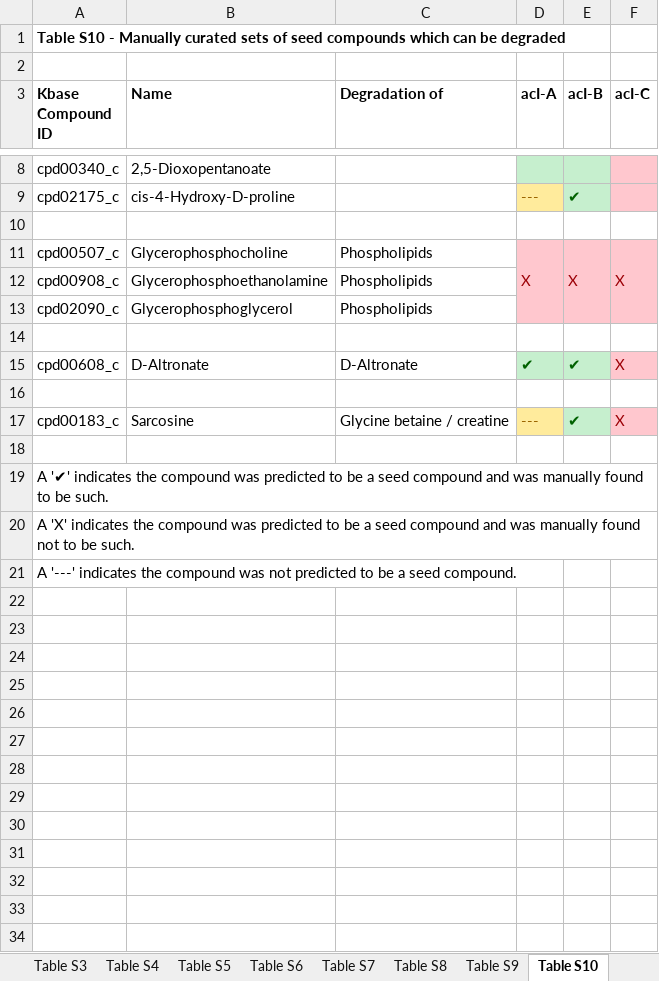
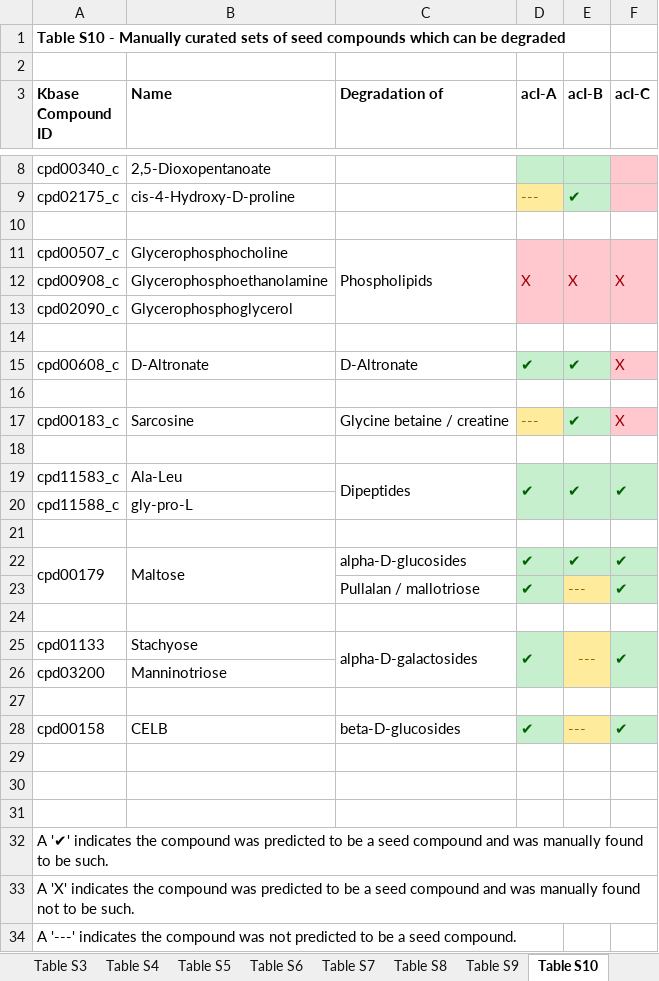
Before and after one commit to joshamilton/Hamilton_acI_2017, an Excel workbook: manuscript/tables.xlsx, sheet Table S10, drawn as a sheet; only a part is shown, gaps mark what is left out; values as stored, in another font and other column widths than the file's, no borders; the diff names each change by its address in the sheet, - before the commit and + after, or states it on an @@ line.

```diff
--- a/manuscript/tables.xlsx (sheet Table S10)
+++ b/manuscript/tables.xlsx (sheet Table S10)
+C11:C13 merged
-C12:C13 (Degradation of): Phospholipids
+C12:C13 (Degradation of): (empty)
+row 18: (empty)
+row 19: cpd11583_c | Ala-Leu | Dipeptides | ✔ | ✔ | ✔
+row 20: cpd11588_c | gly-pro-L
+row 21: (empty)
+row 22: cpd00179 | Maltose | alpha-D-glucosides | ✔ | ✔ | ✔
+row 23:  |  | Pullalan / mallotriose | ✔ | --- | ✔
+row 24: (empty)
+row 25: cpd01133 | Stachyose | alpha-D-galactosides | ✔ | --- | ✔
+row 26: cpd03200 | Manninotriose
+row 27: (empty)
+row 28: cpd00158 | CELB | beta-D-glucosides | ✔ | --- | ✔
+row 29: (empty)
+row 30: (empty)
```
Also changed, not shown: sheet Table S12, sheet Table S11, 1 other file.
